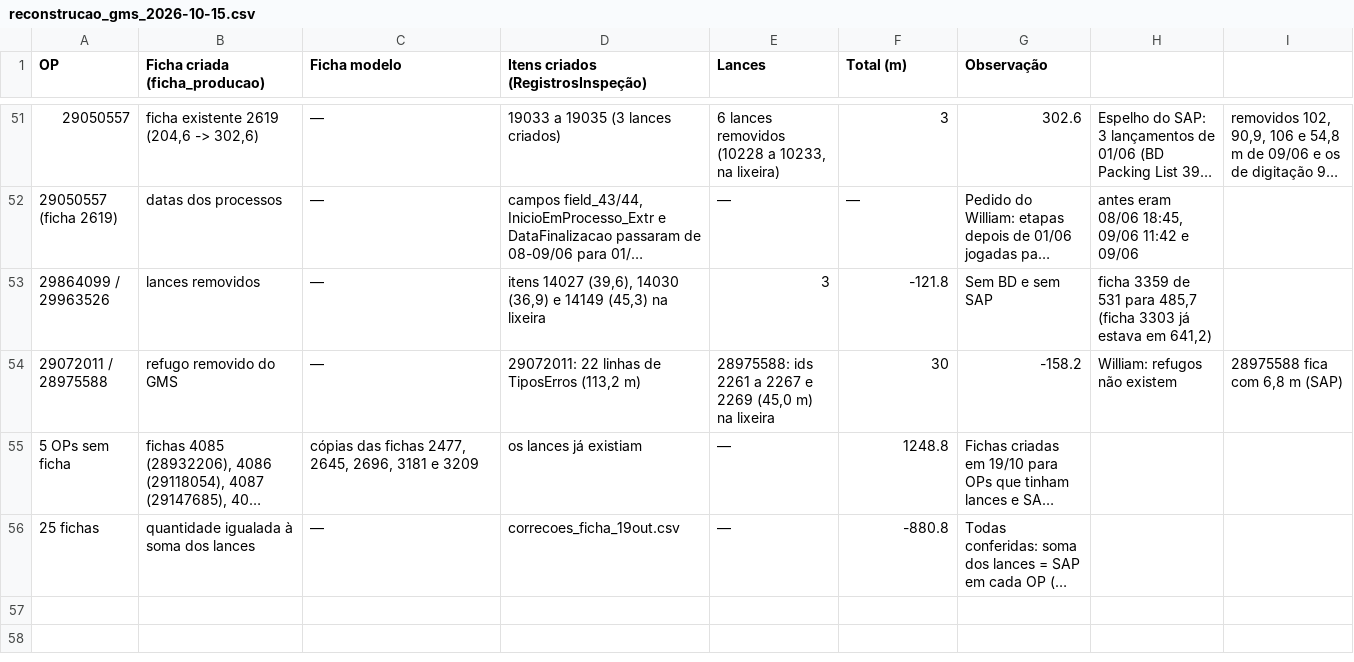
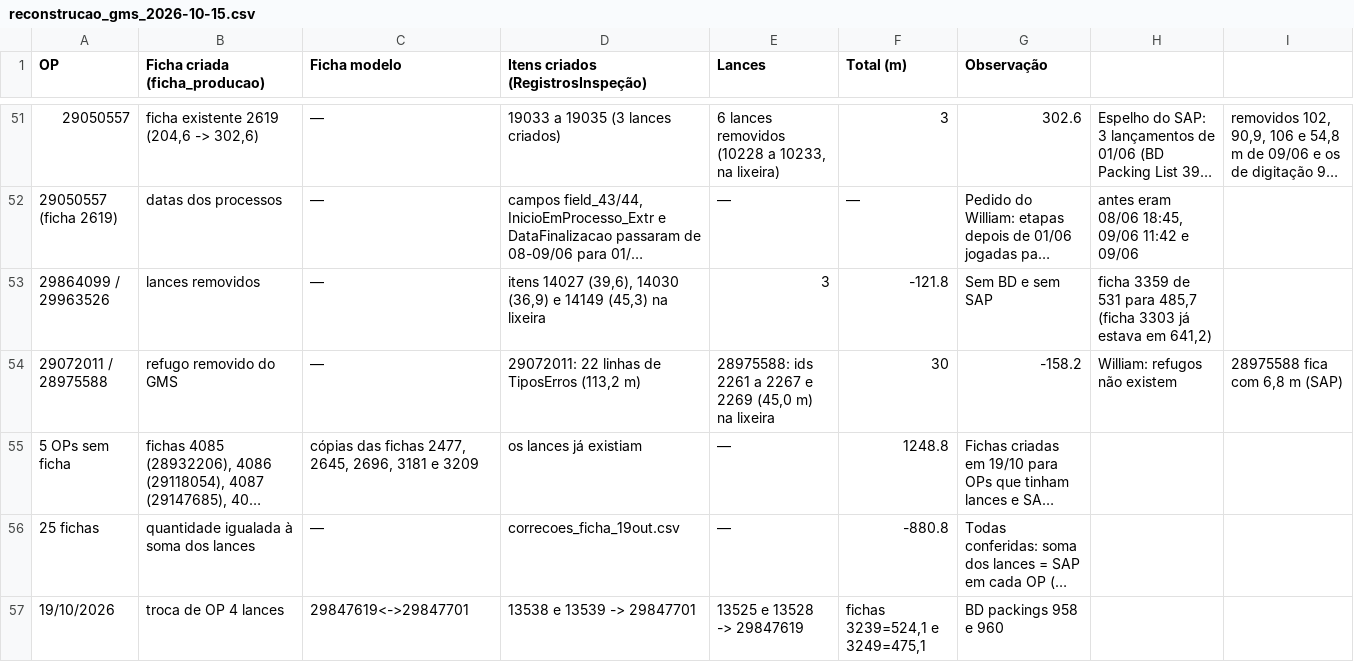
Before and after one commit to WilliamNRAmorim/Projetos, a CSV file: Producao_GMS_x_MB51/reconstrucao_gms_2026-10-15.csv, drawn as a sheet; only a part is shown, gaps mark what is left out; long unchanged cells end in …; the diff names each change by its address in the sheet, - before the commit and + after, or states it on an @@ line.

```diff
--- a/Producao_GMS_x_MB51/reconstrucao_gms_2026-10-15.csv
+++ b/Producao_GMS_x_MB51/reconstrucao_gms_2026-10-15.csv
+row 57: 19/10/2026 | troca de OP 4 lances | 29847619<->29847701 | 13538 e 13539 -> 29847701 | 13525 e 13528 -> 29847619 | fichas 3239=524,1 e 3249=475,1 | BD packings 958 e 960
```
Also changed, not shown: Producao_GMS_x_MB51/reconstrucao_lances_lote6.csv, 5 other files.
